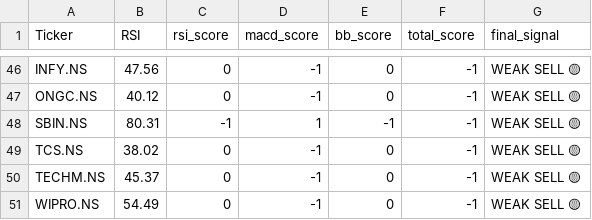
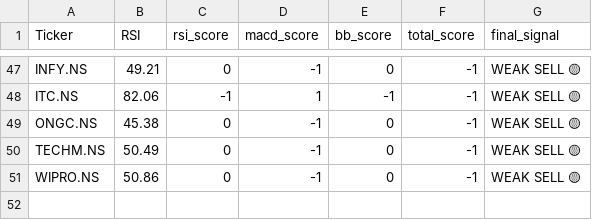
Before and after one commit to Shobana-6002/NIFTY50-intelligence-system, a CSV file: data/processed/current_signal.csv, drawn as a sheet; only a part is shown, gaps mark what is left out; removed rows and columns are numbered as before the commit, all else as after; the diff covers the shown part only; the diff names each change by its address in the sheet, - before the commit and + after, or states it on an @@ line.

```diff
--- a/data/processed/current_signal.csv
+++ b/data/processed/current_signal.csv
-B47 (RSI): 47.56
+B47 (RSI): 49.21
+row 48: ITC.NS | 82.06 | -1 | 1 | -1 | -1 | WEAK SELL 🟡
-B49 (RSI): 40.12
+B49 (RSI): 45.38
-row 48: SBIN.NS | 80.31 | -1 | 1 | -1 | -1 | WEAK SELL 🟡
-row 49: TCS.NS | 38.02 | 0 | -1 | 0 | -1 | WEAK SELL 🟡
-B50 (RSI): 45.37
+B50 (RSI): 50.49
-B51 (RSI): 54.49
+B51 (RSI): 50.86
```
Also changed, not shown: 9 added rows, 8 removed rows and 49 edited cells elsewhere in this file, 2 other files.
